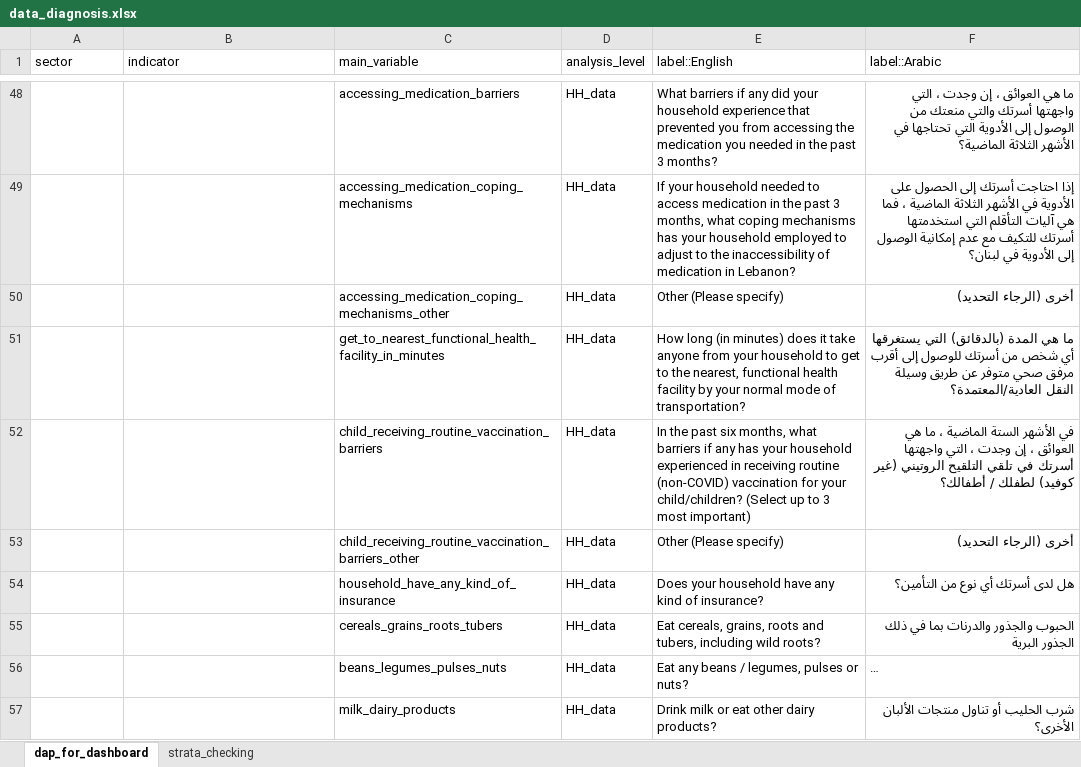
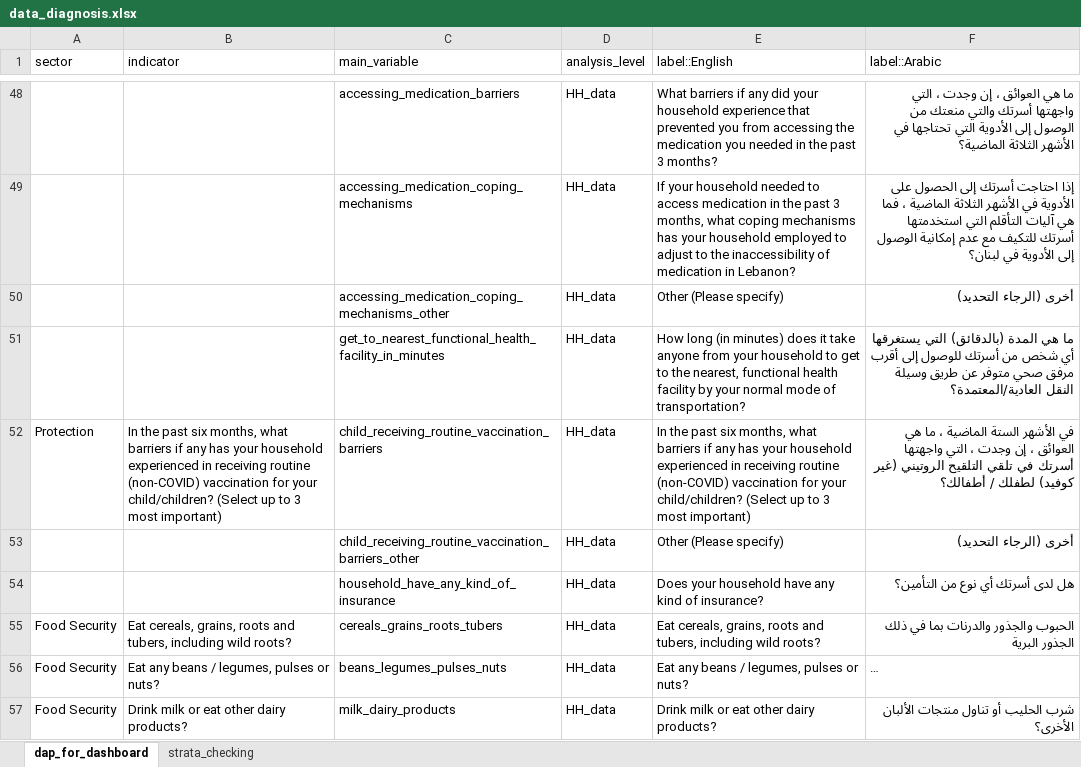
Before and after one commit to mhkhan27/MSNAdashboardTemplate, an Excel workbook: data-raw/data_diagnosis.xlsx, sheet dap_for_dashboard, drawn as a sheet; only a part is shown, gaps mark what is left out; long unchanged cells end in …; values as stored, in another font and other column widths than the file's, no borders; table styles not drawn; the diff covers the shown part only; the diff names each change by its address in the sheet, - before the commit and + after, or states it on an @@ line.

```diff
--- a/data-raw/data_diagnosis.xlsx (sheet dap_for_dashboard)
+++ b/data-raw/data_diagnosis.xlsx (sheet dap_for_dashboard)
-A52 (sector): (empty)
+A52 (sector): Protection
-B52 (indicator): (empty)
+B52 (indicator): In the past six months, what barriers if any has your household experienced in receiving routine (non-COVID) vaccination for your child/children? (Select up to 3 most important)
-A55:A57 (sector): (empty)
+A55:A57 (sector): Food Security
-B55 (indicator): (empty)
+B55 (indicator): Eat cereals, grains, roots and tubers, including wild roots?
-B56 (indicator): (empty)
+B56 (indicator): Eat any beans / legumes, pulses or nuts?
-B57 (indicator): (empty)
+B57 (indicator): Drink milk or eat other dairy products?
```
Also changed, not shown: 45 edited cells elsewhere in this sheet, 10 other files.
